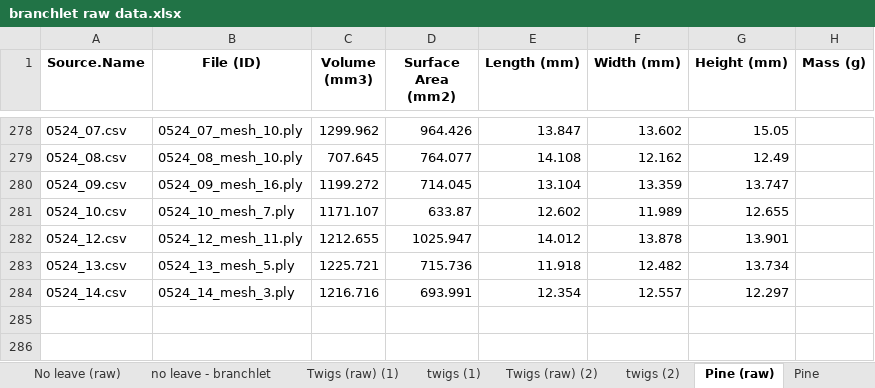
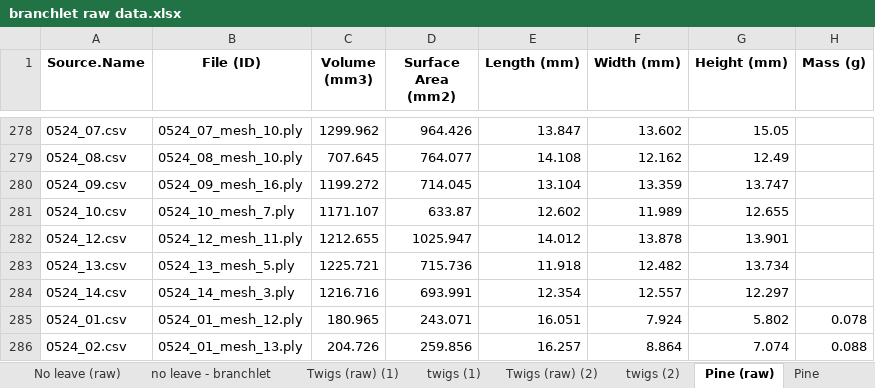
Before and after one commit to NinhGhoster/firebrand-characteristic-statistical-analysis, an Excel workbook: Branchlet/branchlet raw data.xlsx, sheet Pine (raw), drawn as a sheet; only a part is shown, gaps mark what is left out; values as stored, in another font and other column widths than the file's, no borders; the diff names each change by its address in the sheet, - before the commit and + after, or states it on an @@ line.

Commit message:
Update Branchlet raw data and regenerate density boxplot
- Added 4 new samples to branchlet raw data.xlsx (1 No leaves, 1 Twigs, 2 Pine)
- Regenerated Branchlet/density_boxplot_revised.png with updated data

```diff
--- a/Branchlet/branchlet raw data.xlsx (sheet Pine (raw))
+++ b/Branchlet/branchlet raw data.xlsx (sheet Pine (raw))
+row 285: 0524_01.csv | 0524_01_mesh_12.ply | 180.965 | 243.071 | 16.051 | 7.924 | 5.802 | 0.078
+row 286: 0524_02.csv | 0524_01_mesh_13.ply | 204.726 | 259.856 | 16.257 | 8.864 | 7.074 | 0.088
```
Also changed, not shown: sheet Pine, sheet twigs (2), sheet no leave - branchlet, sheet No leave (raw), 5 other files.
